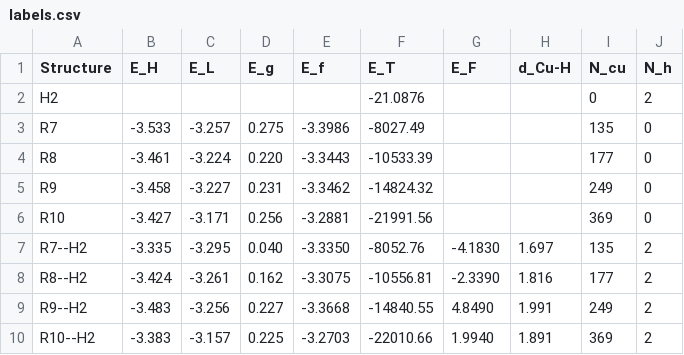
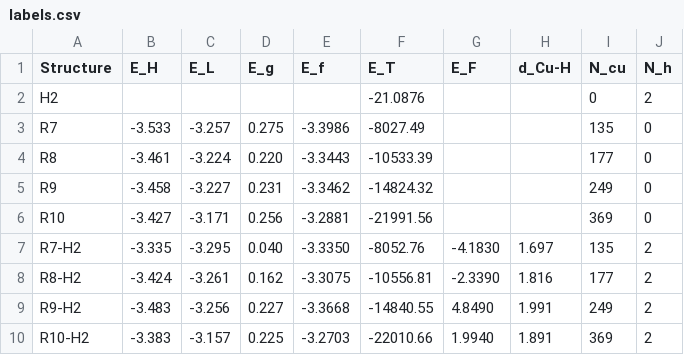
Before and after one commit to KurbanIntelligenceLab/Magic-Clusters-Cu-Hydrogen-Storage, a CSV file: new_data/labels.csv, drawn as a sheet.

```diff
--- a/new_data/labels.csv
+++ b/new_data/labels.csv
@@ -6,5 +6,5 @@ R9,-3.458,-3.227,0.231,-3.3462,-14824.32,, ,249,0
 R10,-3.427,-3.171,0.256,-3.2881,-21991.56,, ,369,0
-R7--H2,-3.335,-3.295,0.040,-3.3350,-8052.76,-4.1830,1.697,135,2
-R8--H2,-3.424,-3.261,0.162,-3.3075,-10556.81,-2.3390,1.816,177,2
-R9--H2,-3.483,-3.256,0.227,-3.3668,-14840.55,4.8490,1.991,249,2
-R10--H2,-3.383,-3.157,0.225,-3.2703,-22010.66,1.9940,1.891,369,2
+R7-H2,-3.335,-3.295,0.040,-3.3350,-8052.76,-4.1830,1.697,135,2
+R8-H2,-3.424,-3.261,0.162,-3.3075,-10556.81,-2.3390,1.816,177,2
+R9-H2,-3.483,-3.256,0.227,-3.3668,-14840.55,4.8490,1.991,249,2
+R10-H2,-3.383,-3.157,0.225,-3.2703,-22010.66,1.9940,1.891,369,2
```
Also changed, not shown: 1 other file.
